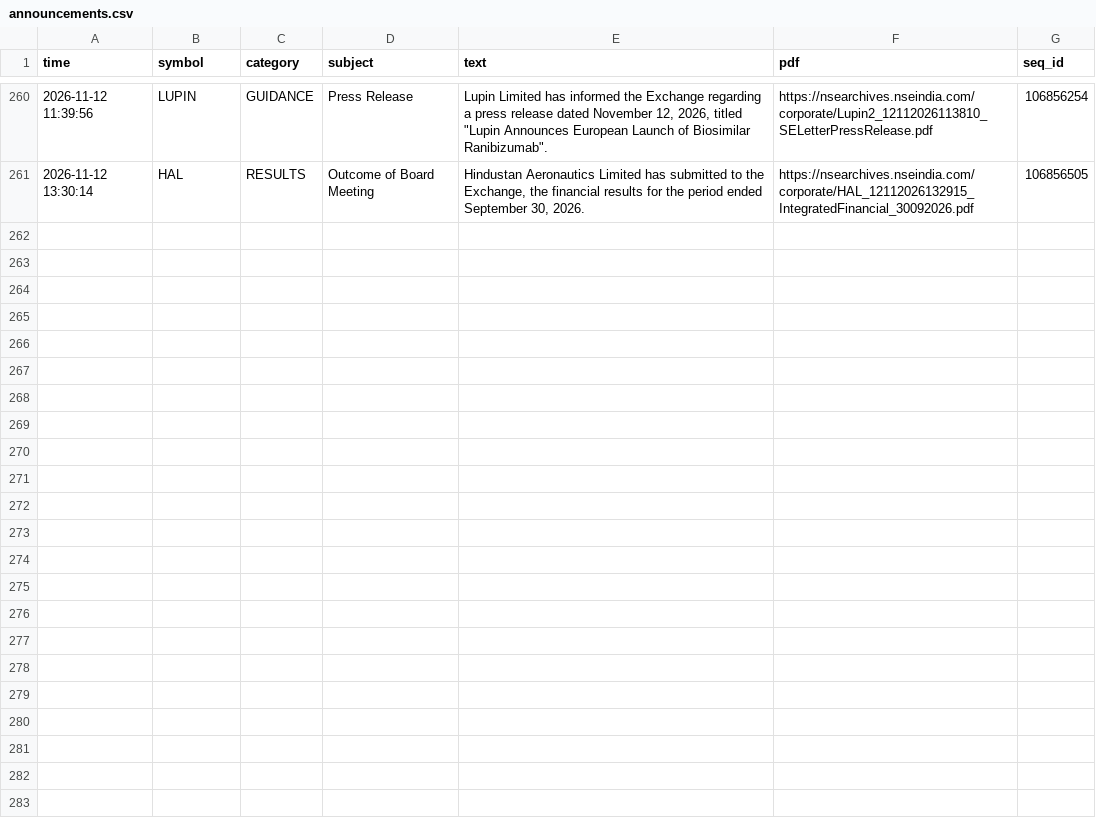
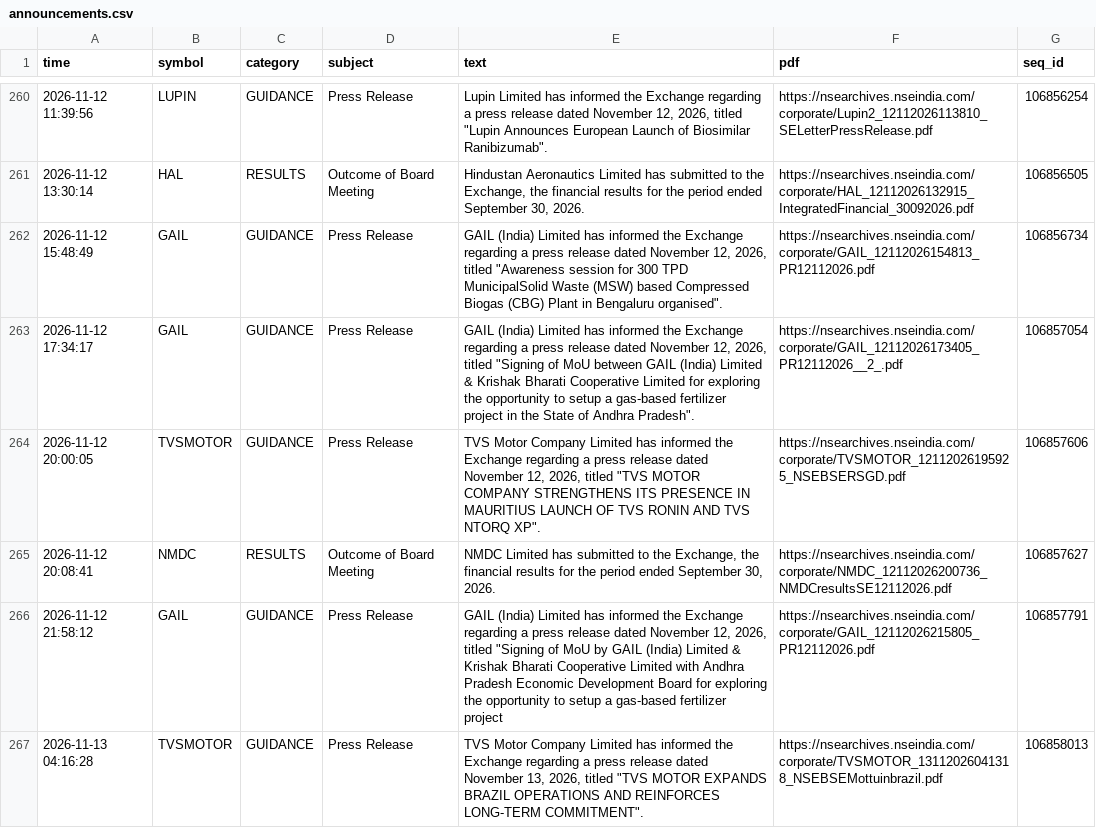
Before and after one commit to vishnupadma007-oss/Stock-market-scanner-of-India, a CSV file: journal/announcements.csv, drawn as a sheet; only a part is shown, gaps mark what is left out; the diff names each change by its address in the sheet, - before the commit and + after, or states it on an @@ line.

```diff
--- a/journal/announcements.csv
+++ b/journal/announcements.csv
+row 262: 2026-11-12 15:48:49 | GAIL | GUIDANCE | Press Release | GAIL (India) Limited has informed the Exchange regarding a press release dated November 12, 2026, titled "Awareness session for 300 TPD MunicipalSolid Waste (MSW) based Compressed Biogas (CBG) Plant in Bengaluru organised". | https://nsearchives.nseindia.com/corporate/GAIL_12112026154813_PR12112026.pdf | 106856734
+row 263: 2026-11-12 17:34:17 | GAIL | GUIDANCE | Press Release | GAIL (India) Limited has informed the Exchange regarding a press release dated November 12, 2026, titled "Signing of MoU between GAIL (India) Limited & Krishak Bharati Cooperative Limited for exploring the opportunity to setup a gas-based fertilizer project in the State of Andhra Pradesh". | https://nsearchives.nseindia.com/corporate/GAIL_12112026173405_PR12112026__2_.pdf | 106857054
+row 264: 2026-11-12 20:00:05 | TVSMOTOR | GUIDANCE | Press Release | TVS Motor Company Limited has informed the Exchange regarding a press release dated November 12, 2026, titled "TVS MOTOR COMPANY STRENGTHENS ITS PRESENCE IN MAURITIUS LAUNCH OF TVS RONIN AND TVS NTORQ XP". | https://nsearchives.nseindia.com/corporate/TVSMOTOR_12112026195925_NSEBSERSGD.pdf | 106857606
+row 265: 2026-11-12 20:08:41 | NMDC | RESULTS | Outcome of Board Meeting | NMDC Limited has submitted to the Exchange, the financial results for the period ended September 30, 2026. | https://nsearchives.nseindia.com/corporate/NMDC_12112026200736_NMDCresultsSE12112026.pdf | 106857627
+row 266: 2026-11-12 21:58:12 | GAIL | GUIDANCE | Press Release | GAIL (India) Limited has informed the Exchange regarding a press release dated November 12, 2026, titled "Signing of MoU by GAIL (India) Limited & Krishak Bharati Cooperative Limited with Andhra Pradesh Economic Development Board for exploring the opportunity to setup a gas-based fertilizer project | https://nsearchives.nseindia.com/corporate/GAIL_12112026215805_PR12112026.pdf | 106857791
+row 267: 2026-11-13 04:16:28 | TVSMOTOR | GUIDANCE | Press Release | TVS Motor Company Limited has informed the Exchange regarding a press release dated November 13, 2026, titled "TVS MOTOR EXPANDS BRAZIL OPERATIONS AND REINFORCES LONG-TERM COMMITMENT". | https://nsearchives.nseindia.com/corporate/TVSMOTOR_13112026041318_NSEBSEMottuinbrazil.pdf | 106858013
```
Also changed, not shown: journal/news_ideas.csv, journal/paper_trades.csv.
